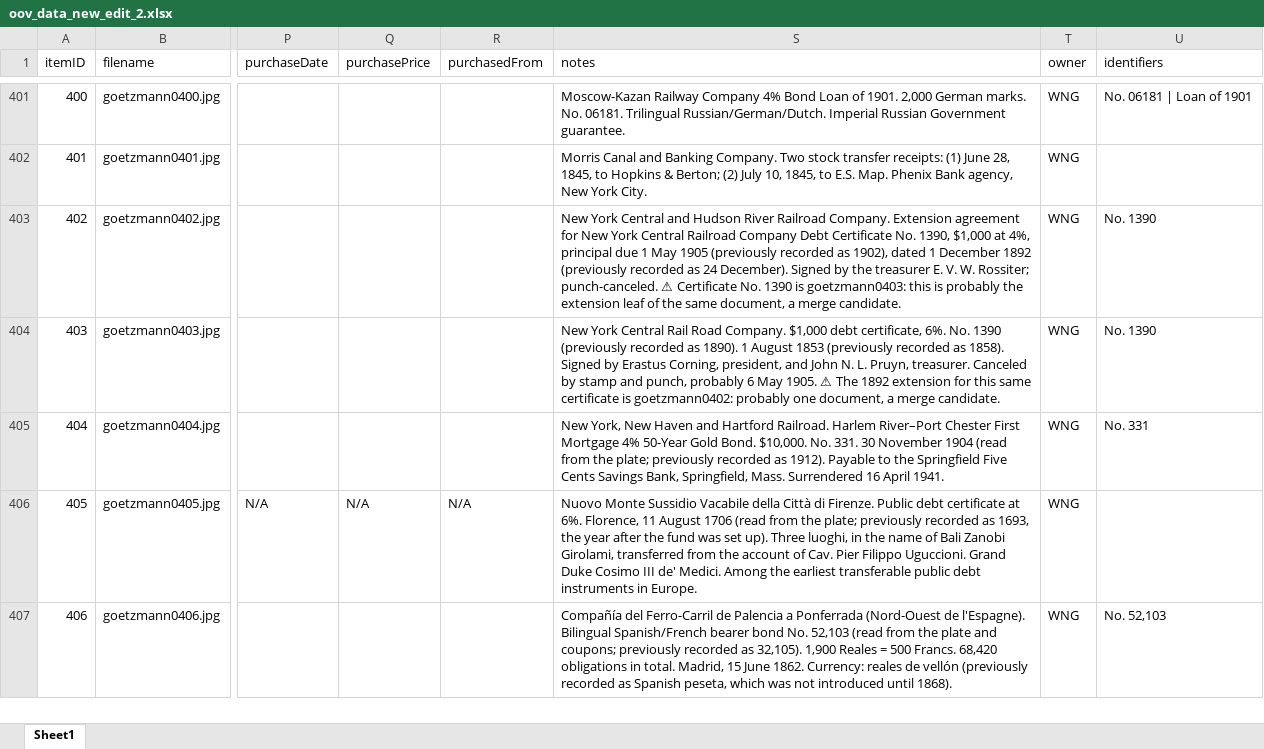
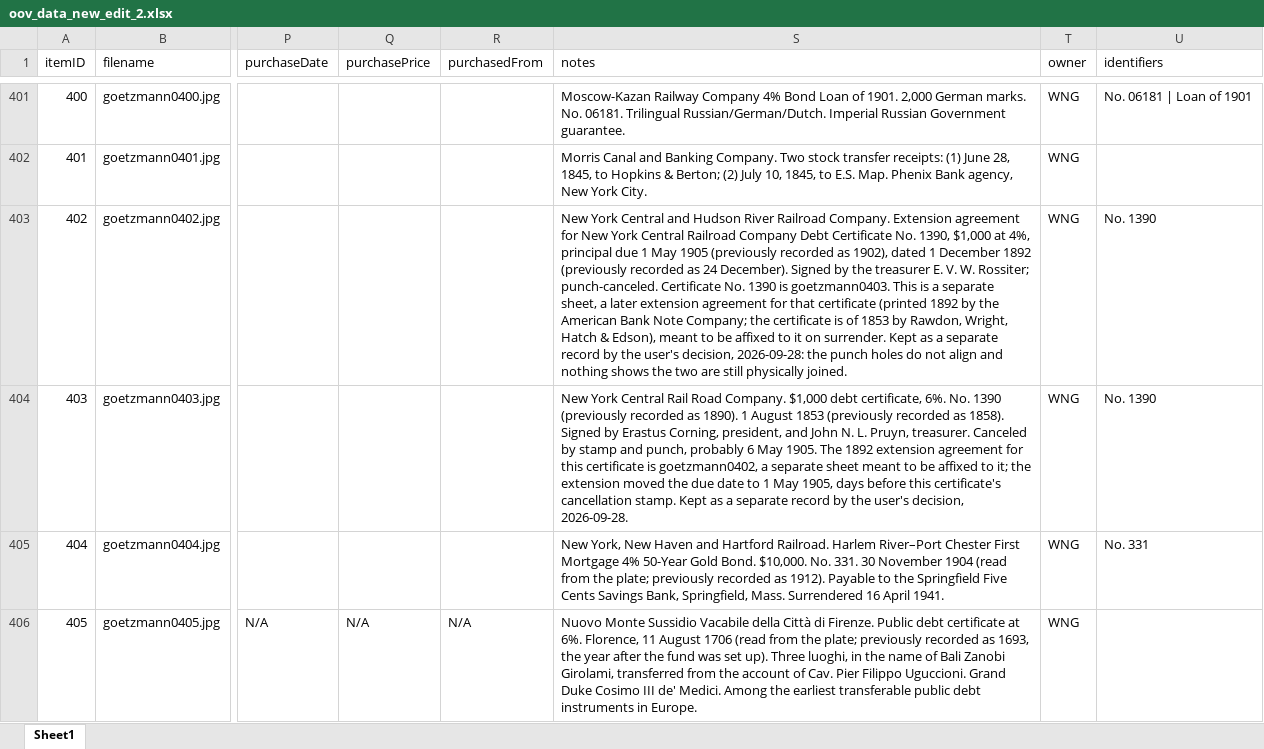
Before and after one commit to yale-icf/oov-museum, an Excel workbook: oov_data_new_edit_2.xlsx, sheet Sheet1, drawn as a sheet; only a part is shown, gaps mark what is left out; the shorter side is filled out with more unchanged rows; values as stored, in another font and other column widths than the file's, no borders; the diff names each change by its address in the sheet, - before the commit and + after, or states it on an @@ line.

```diff
--- a/oov_data_new_edit_2.xlsx (sheet Sheet1)
+++ b/oov_data_new_edit_2.xlsx (sheet Sheet1)
-S403 (notes): …Rossiter; punch-canceled. ⚠ Certificate No. 1390 is goetzmann0403: this is probably the extension leaf of the same document, a merge candidate.
+S403 (notes): …Rossiter; punch-canceled. Certificate No. 1390 is goetzmann0403. This is a separate sheet, a later extension agreement for that certificate (printed 1892 by the American Bank Note Company; the certificate is of 1853 by Rawdon, Wright, Hatch & Edson), meant to be affixed to it on surrender. Kept as a separate record by the user's decision, 2026-09-28: the punch holes do not align and nothing shows the two are still physically joined.
-S404 (notes): …May 1905. ⚠ The 1892 extension for this same certificate is goetzmann0402: probably one document, a merge candidate.
+S404 (notes): …May 1905. The 1892 extension agreement for this certificate is goetzmann0402, a separate sheet meant to be affixed to it; the extension moved the due date to 1 May 1905, days before this certificate's cancellation stamp. Kept as a separate record by the user's decision, 2026-09-28.
```
Also changed, not shown: 1 other file.
